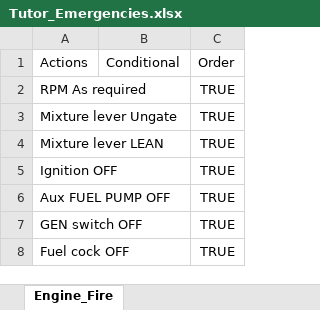
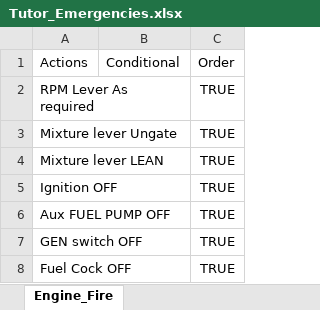
Before and after one commit to NWheelerpi/Checklist, an Excel workbook: Tutor_Emergencies.xlsx, sheet Engine_Fire, drawn as a sheet; values as stored, in another font and other column widths than the file's, no borders; the diff names each change by its address in the sheet, - before the commit and + after, or states it on an @@ line.

```diff
--- a/Tutor_Emergencies.xlsx (sheet Engine_Fire)
+++ b/Tutor_Emergencies.xlsx (sheet Engine_Fire)
-A2: RPM As required
+A2: RPM Lever As required
-A8: Fuel cock OFF
+A8: Fuel Cock OFF
```
Also changed, not shown: sheet Engine_Failure_(Non_Mechanical), sheet Engine_Failure_(Mechanical), other sheet tabs, Image_Actions.xlsx.
